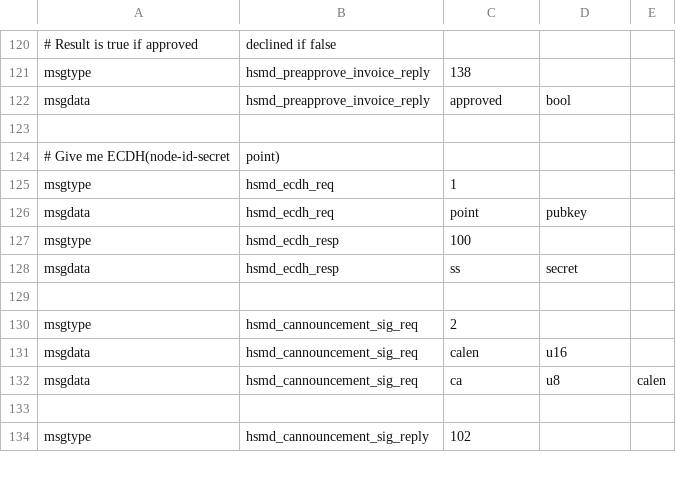
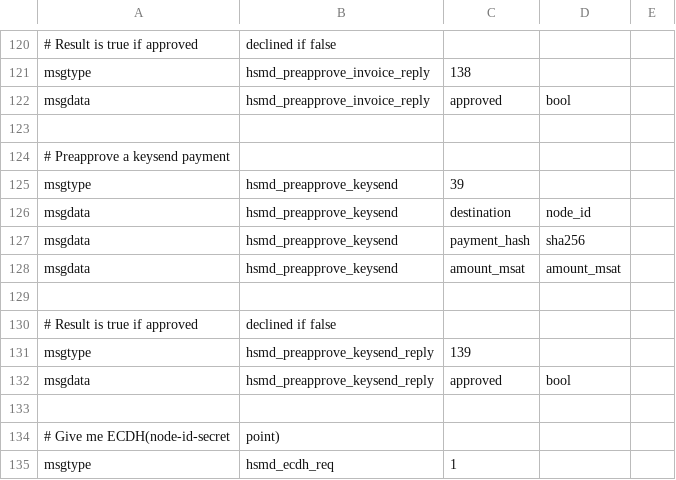
Before and after one commit to lightning-signer/c-lightning, a CSV file: hsmd/hsmd_wire.csv, drawn as a sheet; only a part is shown, gaps mark what is left out; the shorter side is filled out with more unchanged rows; the diff names each change by its address in the sheet, - before the commit and + after, or states it on an @@ line.

Commit message:
Add hsmd_preapprove_keysend and check_preapprovekeysend pay modifier

```diff
--- a/hsmd/hsmd_wire.csv
+++ b/hsmd/hsmd_wire.csv
+row 124: # Preapprove a keysend payment
+row 125: msgtype | hsmd_preapprove_keysend | 39
+row 126: msgdata | hsmd_preapprove_keysend | destination | node_id
+row 127: msgdata | hsmd_preapprove_keysend | payment_hash | sha256
+row 128: msgdata | hsmd_preapprove_keysend | amount_msat | amount_msat
+row 129: (empty)
+row 130: # Result is true if approved | declined if false
+row 131: msgtype | hsmd_preapprove_keysend_reply | 139
+row 132: msgdata | hsmd_preapprove_keysend_reply | approved | bool
+row 133: (empty)
```
Also changed, not shown: 6 other files.
